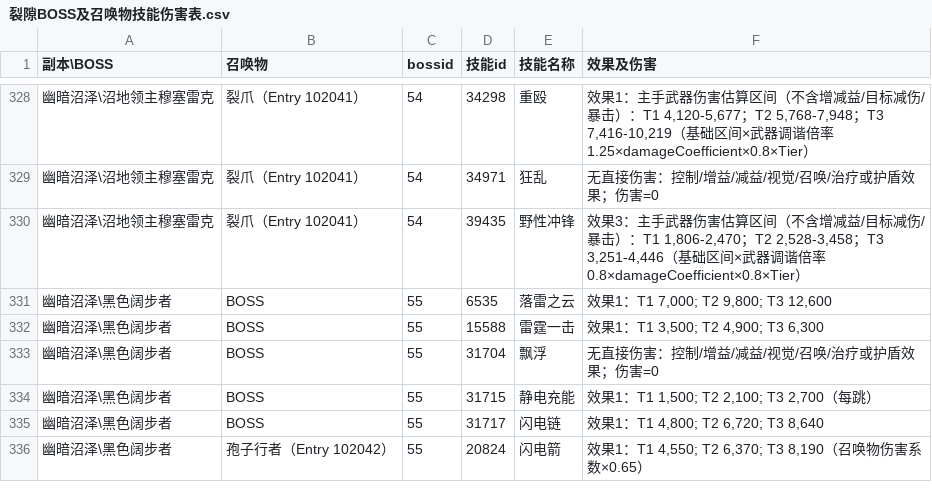
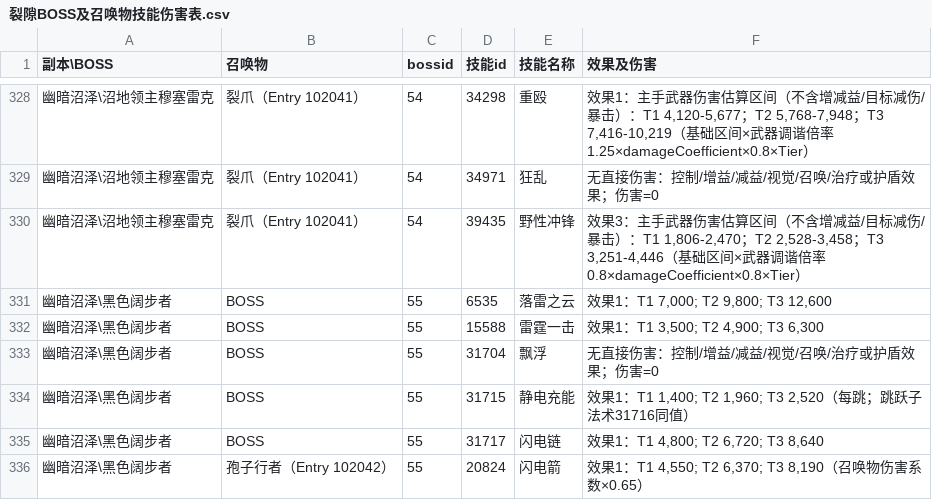
Before and after one commit to Miying1/AzerothCore-wotlk-with-NPCBots, a CSV file: outputs/英雄裂隙/裂隙BOSS及召唤物技能伤害表.csv, drawn as a sheet; only a part is shown, gaps mark what is left out.

```diff
--- a/outputs/英雄裂隙/裂隙BOSS及召唤物技能伤害表.csv
+++ b/outputs/英雄裂隙/裂隙BOSS及召唤物技能伤害表.csv
@@ -333,3 +333,3 @@
 幽暗沼泽\黑色阔步者,BOSS,55,31704,飘浮,无直接伤害：控制/增益/减益/视觉/召唤/治疗或护盾效果；伤害=0
-幽暗沼泽\黑色阔步者,BOSS,55,31715,静电充能,"效果1：T1 1,500; T2 2,100; T3 2,700（每跳）"
+幽暗沼泽\黑色阔步者,BOSS,55,31715,静电充能,"效果1：T1 1,400; T2 1,960; T3 2,520（每跳；跳跃子法术31716同值）"
 幽暗沼泽\黑色阔步者,BOSS,55,31717,闪电链,"效果1：T1 4,800; T2 6,720; T3 8,640"
```
Also changed, not shown: 16 other files.
